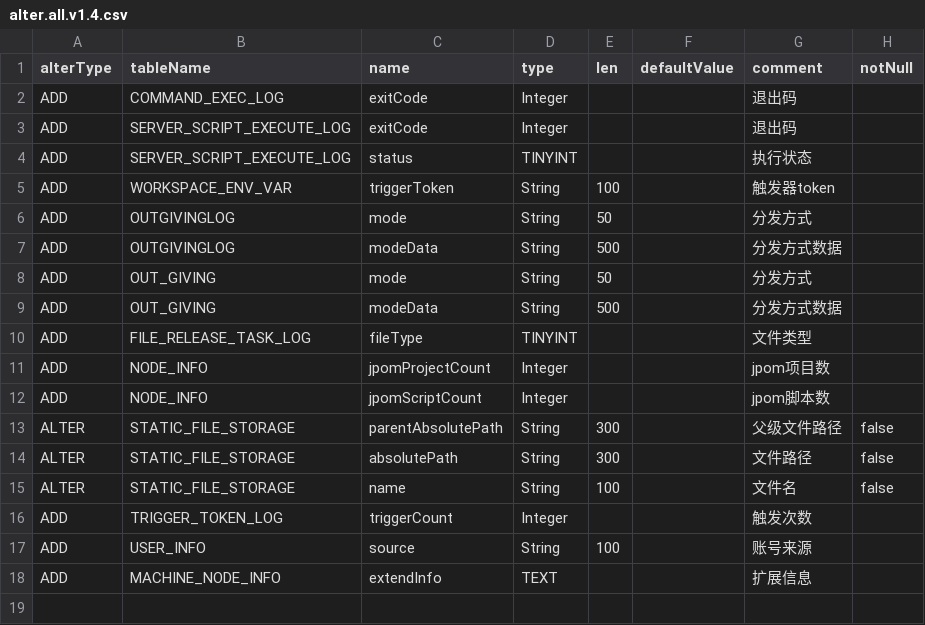
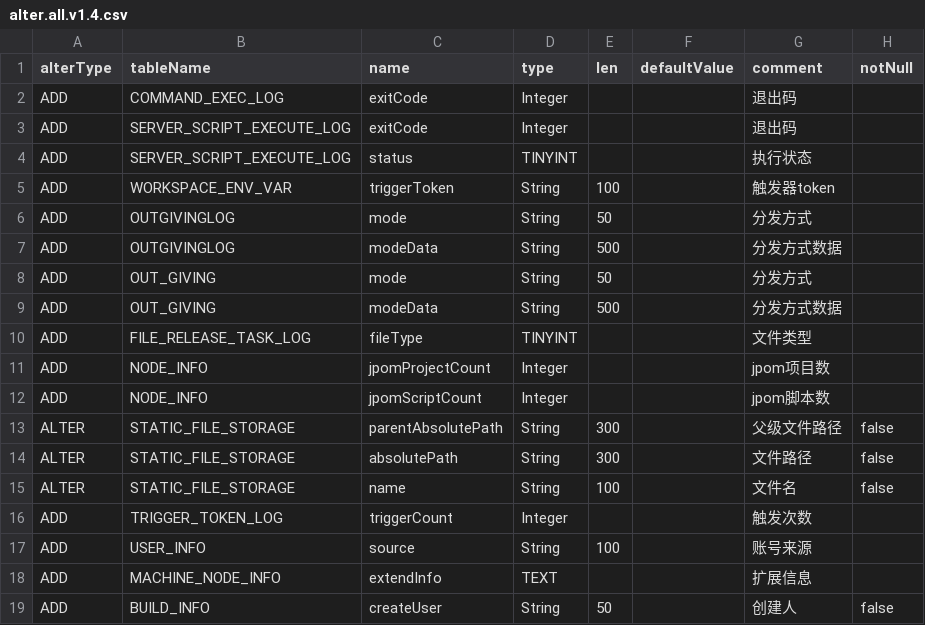
Before and after one commit to dromara/Jpom, a CSV file: modules/server/src/main/resources/sql-view/alter.all.v1.4.csv, drawn as a sheet; the diff names each change by its address in the sheet, - before the commit and + after, or states it on an @@ line.

```diff
--- a/modules/server/src/main/resources/sql-view/alter.all.v1.4.csv
+++ b/modules/server/src/main/resources/sql-view/alter.all.v1.4.csv
+row 19: ADD | BUILD_INFO | createUser | String | 50 |  | 创建人 | false
```
Also changed, not shown: modules/server/src/main/resources/sql-view/table.all.v1.2.csv, 7 other files.
